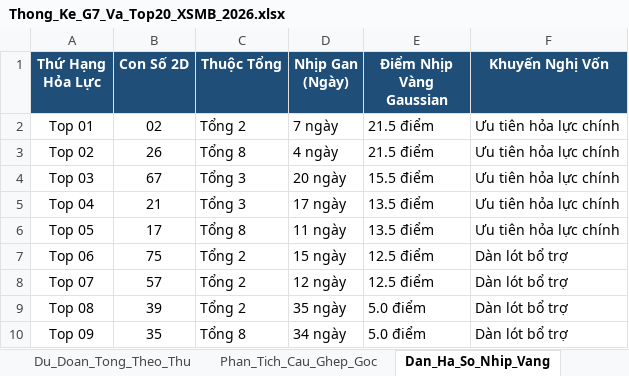
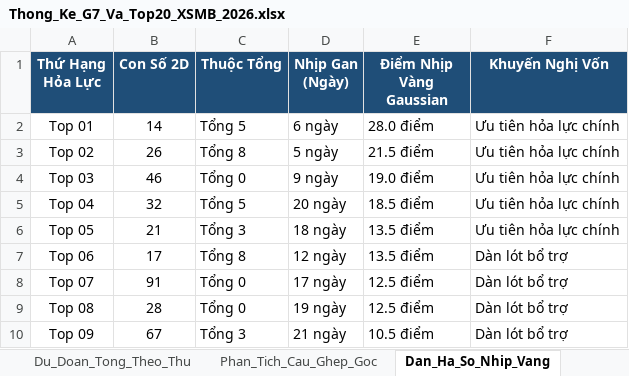
Before and after one commit to happiness2286-dot/logistic, an Excel workbook: Thong_Ke_G7_Va_Top20_XSMB_2026.xlsx, sheet Dan_Ha_So_Nhip_Vang, drawn as a sheet; only a part is shown; values as stored, in another font and other column widths than the file's, no borders; the diff covers the shown part only; the diff names each change by its address in the sheet, - before the commit and + after, or states it on an @@ line.

```diff
--- a/Thong_Ke_G7_Va_Top20_XSMB_2026.xlsx (sheet Dan_Ha_So_Nhip_Vang)
+++ b/Thong_Ke_G7_Va_Top20_XSMB_2026.xlsx (sheet Dan_Ha_So_Nhip_Vang)
-B2 (Con Số 2D): 02
+B2 (Con Số 2D): 14
-C2 (Thuộc Tổng): Tổng 2
+C2 (Thuộc Tổng): Tổng 5
-D2 (Nhịp Gan (Ngày)): 7 ngày
+D2 (Nhịp Gan (Ngày)): 6 ngày
-E2 (Điểm Nhịp Vàng Gaussian): 21.5 điểm
+E2 (Điểm Nhịp Vàng Gaussian): 28.0 điểm
-D3 (Nhịp Gan (Ngày)): 4 ngày
+D3 (Nhịp Gan (Ngày)): 5 ngày
-B4 (Con Số 2D): 67
+B4 (Con Số 2D): 46
-C4 (Thuộc Tổng): Tổng 3
+C4 (Thuộc Tổng): Tổng 0
-D4 (Nhịp Gan (Ngày)): 20 ngày
+D4 (Nhịp Gan (Ngày)): 9 ngày
-E4 (Điểm Nhịp Vàng Gaussian): 15.5 điểm
+E4 (Điểm Nhịp Vàng Gaussian): 19.0 điểm
-B5 (Con Số 2D): 21
+B5 (Con Số 2D): 32
-C5 (Thuộc Tổng): Tổng 3
+C5 (Thuộc Tổng): Tổng 5
-D5 (Nhịp Gan (Ngày)): 17 ngày
+D5 (Nhịp Gan (Ngày)): 20 ngày
-E5 (Điểm Nhịp Vàng Gaussian): 13.5 điểm
+E5 (Điểm Nhịp Vàng Gaussian): 18.5 điểm
-B6 (Con Số 2D): 17
+B6 (Con Số 2D): 21
-C6 (Thuộc Tổng): Tổng 8
+C6 (Thuộc Tổng): Tổng 3
-D6 (Nhịp Gan (Ngày)): 11 ngày
+D6 (Nhịp Gan (Ngày)): 18 ngày
-B7 (Con Số 2D): 75
+B7 (Con Số 2D): 17
-C7 (Thuộc Tổng): Tổng 2
+C7 (Thuộc Tổng): Tổng 8
-D7 (Nhịp Gan (Ngày)): 15 ngày
+D7 (Nhịp Gan (Ngày)): 12 ngày
-E7 (Điểm Nhịp Vàng Gaussian): 12.5 điểm
+E7 (Điểm Nhịp Vàng Gaussian): 13.5 điểm
-B8 (Con Số 2D): 57
+B8 (Con Số 2D): 91
-C8:C9 (Thuộc Tổng): Tổng 2
+C8:C9 (Thuộc Tổng): Tổng 0
-D8 (Nhịp Gan (Ngày)): 12 ngày
+D8 (Nhịp Gan (Ngày)): 17 ngày
-B9 (Con Số 2D): 39
+B9 (Con Số 2D): 28
-D9 (Nhịp Gan (Ngày)): 35 ngày
+D9 (Nhịp Gan (Ngày)): 19 ngày
-E9 (Điểm Nhịp Vàng Gaussian): 5.0 điểm
+E9 (Điểm Nhịp Vàng Gaussian): 12.5 điểm
-B10 (Con Số 2D): 35
+B10 (Con Số 2D): 67
-C10 (Thuộc Tổng): Tổng 8
+C10 (Thuộc Tổng): Tổng 3
-D10 (Nhịp Gan (Ngày)): 34 ngày
+D10 (Nhịp Gan (Ngày)): 21 ngày
-E10 (Điểm Nhịp Vàng Gaussian): 5.0 điểm
+E10 (Điểm Nhịp Vàng Gaussian): 10.5 điểm
```
Also changed, not shown: 40 edited cells elsewhere in this sheet, sheet Lich_Su_Nuoi_Khung_3Ngay, sheet Top20_Dong_Thuan, sheet Thong_Ke_Nang_Cao_G7, sheet Du_Lieu_2026, sheet Thong_Ke_Dau_Duoi, sheet Du_Doan_Tong_Theo_Thu, 2 more sheets, 9 other files.
